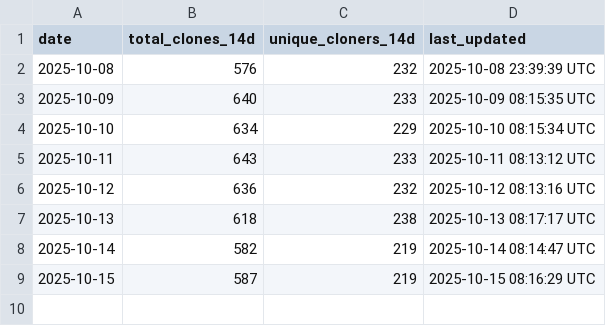
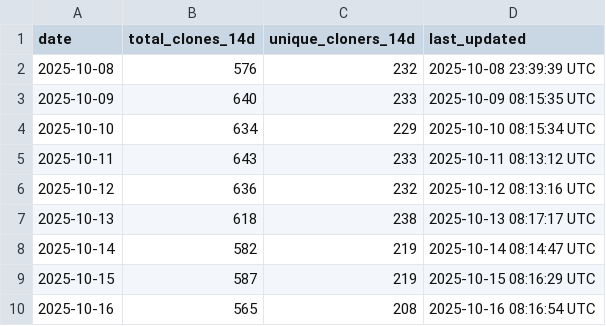
Before and after one commit to luisluna01/ros-mcp-server, a CSV file: .metrics/rolling_14d_clone_metrics.csv, drawn as a sheet.

```diff
--- a/.metrics/rolling_14d_clone_metrics.csv
+++ b/.metrics/rolling_14d_clone_metrics.csv
@@ -9 +9,2 @@ date,total_clones_14d,unique_cloners_14d,last_updated
 2025-10-15,587,219,2025-10-15 08:16:29 UTC
+2025-10-16,565,208,2025-10-16 08:16:54 UTC
```
Also changed, not shown: .metrics/daily_clone_metrics.csv.
